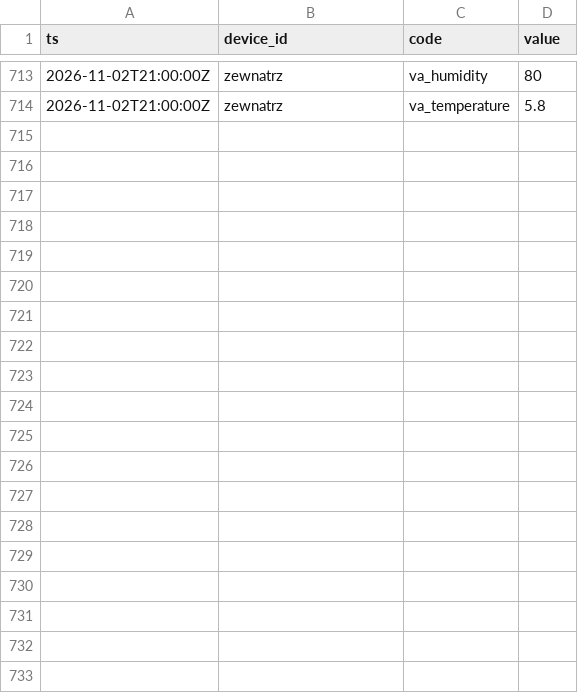
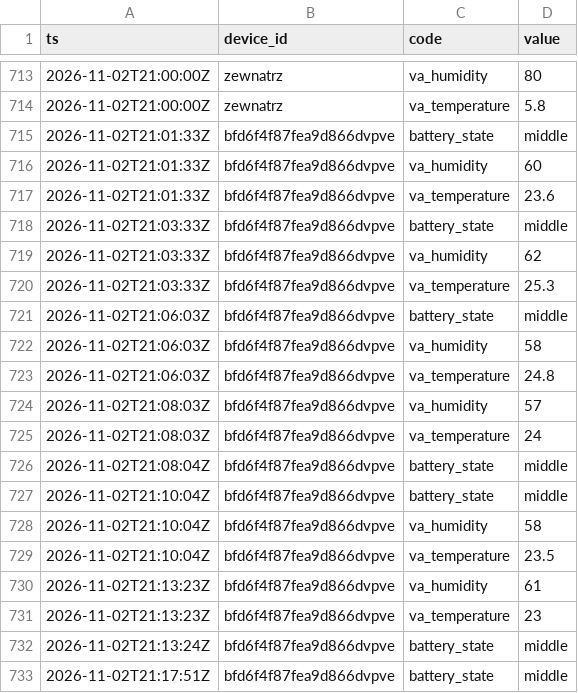
Before and after one commit to Bronek31/Smart-Home, a CSV file: data/2026-11.csv, drawn as a sheet; only a part is shown, gaps mark what is left out; the diff covers the shown part only; the diff names each change by its address in the sheet, - before the commit and + after, or states it on an @@ line.

```diff
--- a/data/2026-11.csv
+++ b/data/2026-11.csv
+row 715: 2026-11-02T21:01:33Z | bfd6f4f87fea9d866dvpve | battery_state | middle
+row 716: 2026-11-02T21:01:33Z | bfd6f4f87fea9d866dvpve | va_humidity | 60
+row 717: 2026-11-02T21:01:33Z | bfd6f4f87fea9d866dvpve | va_temperature | 23.6
+row 718: 2026-11-02T21:03:33Z | bfd6f4f87fea9d866dvpve | battery_state | middle
+row 719: 2026-11-02T21:03:33Z | bfd6f4f87fea9d866dvpve | va_humidity | 62
+row 720: 2026-11-02T21:03:33Z | bfd6f4f87fea9d866dvpve | va_temperature | 25.3
+row 721: 2026-11-02T21:06:03Z | bfd6f4f87fea9d866dvpve | battery_state | middle
+row 722: 2026-11-02T21:06:03Z | bfd6f4f87fea9d866dvpve | va_humidity | 58
+row 723: 2026-11-02T21:06:03Z | bfd6f4f87fea9d866dvpve | va_temperature | 24.8
+row 724: 2026-11-02T21:08:03Z | bfd6f4f87fea9d866dvpve | va_humidity | 57
+row 725: 2026-11-02T21:08:03Z | bfd6f4f87fea9d866dvpve | va_temperature | 24
+row 726: 2026-11-02T21:08:04Z | bfd6f4f87fea9d866dvpve | battery_state | middle
+row 727: 2026-11-02T21:10:04Z | bfd6f4f87fea9d866dvpve | battery_state | middle
+row 728: 2026-11-02T21:10:04Z | bfd6f4f87fea9d866dvpve | va_humidity | 58
+row 729: 2026-11-02T21:10:04Z | bfd6f4f87fea9d866dvpve | va_temperature | 23.5
+row 730: 2026-11-02T21:13:23Z | bfd6f4f87fea9d866dvpve | va_humidity | 61
+row 731: 2026-11-02T21:13:23Z | bfd6f4f87fea9d866dvpve | va_temperature | 23
+row 732: 2026-11-02T21:13:24Z | bfd6f4f87fea9d866dvpve | battery_state | middle
+row 733: 2026-11-02T21:17:51Z | bfd6f4f87fea9d866dvpve | battery_state | middle
```
Also changed, not shown: 28 added rows elsewhere in this file, data/dzienne.csv, data/rosliny/2026-11.csv, 4 other files.
